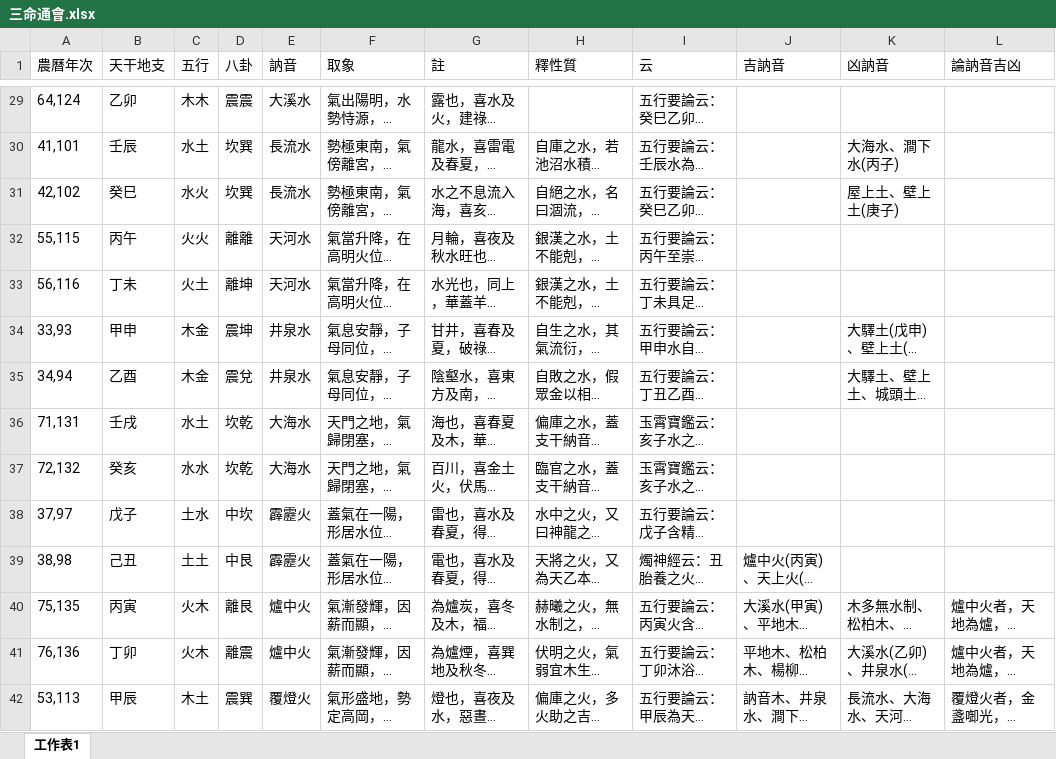
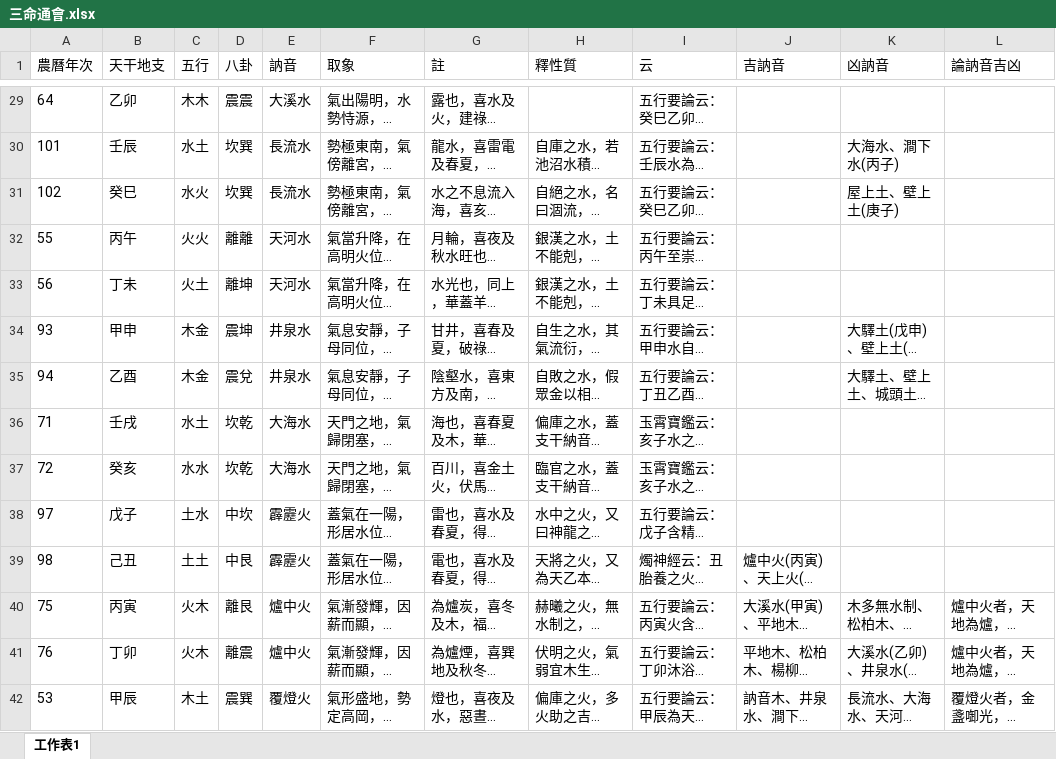
Before and after one commit to dkgin/fate, an Excel workbook: 三命通會.xlsx, sheet 工作表1, drawn as a sheet; only a part is shown, gaps mark what is left out; long unchanged cells end in …; values as stored, in another font and other column widths than the file's, no borders; the diff covers the shown part only; the diff names each change by its address in the sheet, - before the commit and + after, or states it on an @@ line.

```diff
--- a/三命通會.xlsx (sheet 工作表1)
+++ b/三命通會.xlsx (sheet 工作表1)
-A29 (農曆年次): 64,124
+A29 (農曆年次): 64
-A30 (農曆年次): 41,101
+A30 (農曆年次): 101
-A31 (農曆年次): 42,102
+A31 (農曆年次): 102
-A32 (農曆年次): 55,115
+A32 (農曆年次): 55
-A33 (農曆年次): 56,116
+A33 (農曆年次): 56
-A34 (農曆年次): 33,93
+A34 (農曆年次): 93
-A35 (農曆年次): 34,94
+A35 (農曆年次): 94
-A36 (農曆年次): 71,131
+A36 (農曆年次): 71
-A37 (農曆年次): 72,132
+A37 (農曆年次): 72
-A38 (農曆年次): 37,97
+A38 (農曆年次): 97
-A39 (農曆年次): 38,98
+A39 (農曆年次): 98
-A40 (農曆年次): 75,135
+A40 (農曆年次): 75
-A41 (農曆年次): 76,136
+A41 (農曆年次): 76
-A42 (農曆年次): 53,113
+A42 (農曆年次): 53
```
Also changed, not shown: 46 edited cells elsewhere in this sheet.
